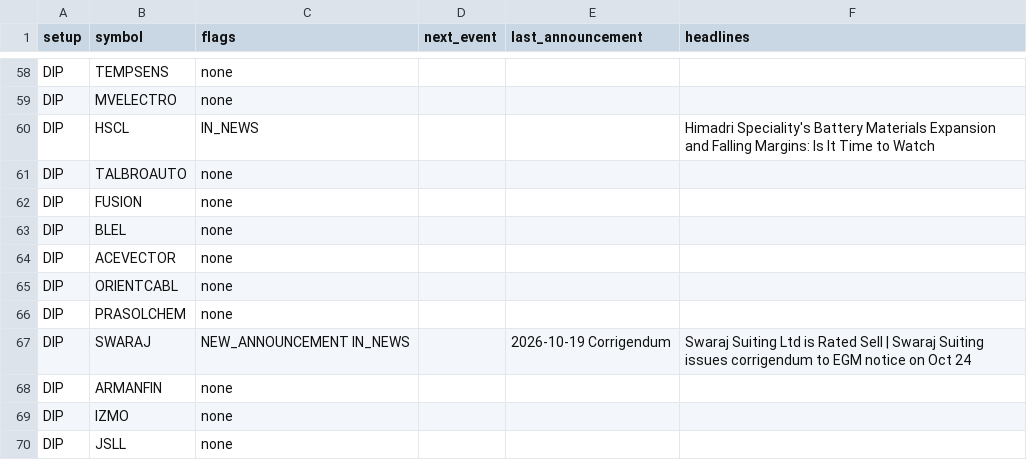
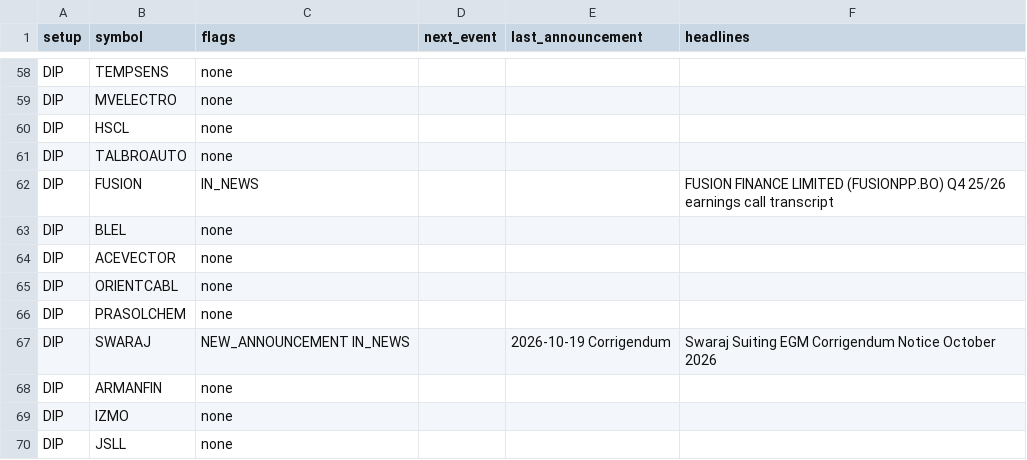
Before and after one commit to sufikipl-ops/swing-auto, a CSV file: docs/news_events.csv, drawn as a sheet; only a part is shown, gaps mark what is left out; the diff covers the shown part only.

```diff
--- a/docs/news_events.csv
+++ b/docs/news_events.csv
@@ -59,5 +59,5 @@ DIP,TEMPSENS,none,,,
 DIP,MVELECTRO,none,,,
-DIP,HSCL,IN_NEWS,,,Himadri Speciality's Battery Materials Expansion and Falling Margins: Is It Time to Watch
+DIP,HSCL,none,,,
 DIP,TALBROAUTO,none,,,
-DIP,FUSION,none,,,
+DIP,FUSION,IN_NEWS,,,FUSION FINANCE LIMITED (FUSIONPP.BO) Q4 25/26 earnings call transcript
 DIP,BLEL,none,,,
@@ -66,3 +66,3 @@ DIP,ORIENTCABL,none,,,
 DIP,PRASOLCHEM,none,,,
-DIP,SWARAJ,NEW_ANNOUNCEMENT IN_NEWS,,2026-10-19 Corrigendum,Swaraj Suiting Ltd is Rated Sell | Swaraj Suiting issues corrigendum to EGM notice on Oct 24
+DIP,SWARAJ,NEW_ANNOUNCEMENT IN_NEWS,,2026-10-19 Corrigendum,Swaraj Suiting EGM Corrigendum Notice October 2026
 DIP,ARMANFIN,none,,,
```
Also changed, not shown: 43 edited cells elsewhere in this file, out/news_events.csv, 7 other files.
